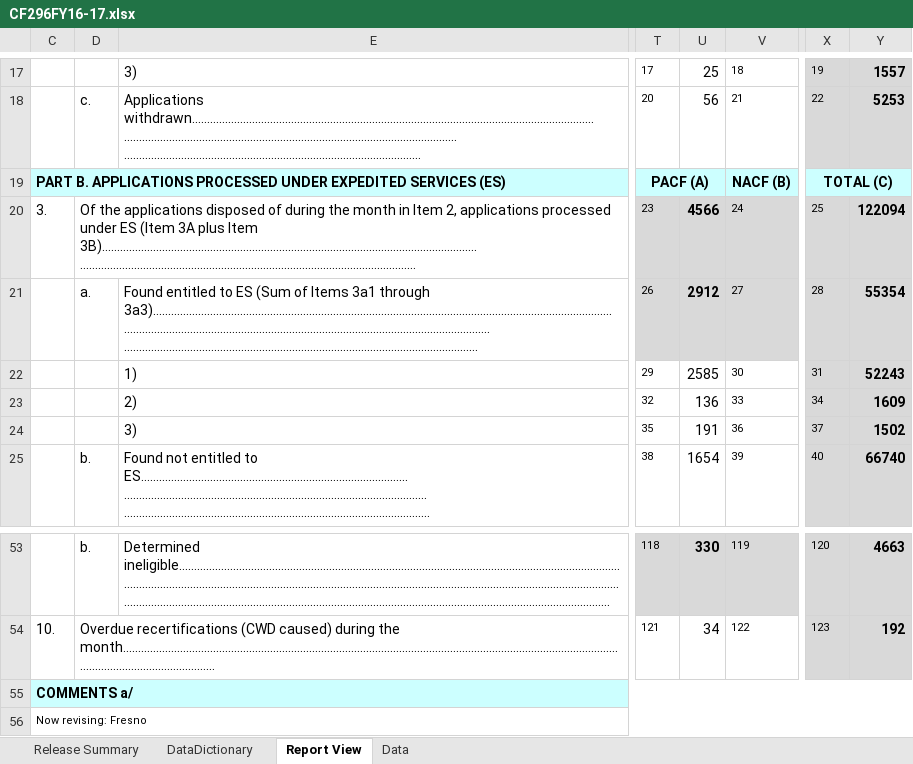
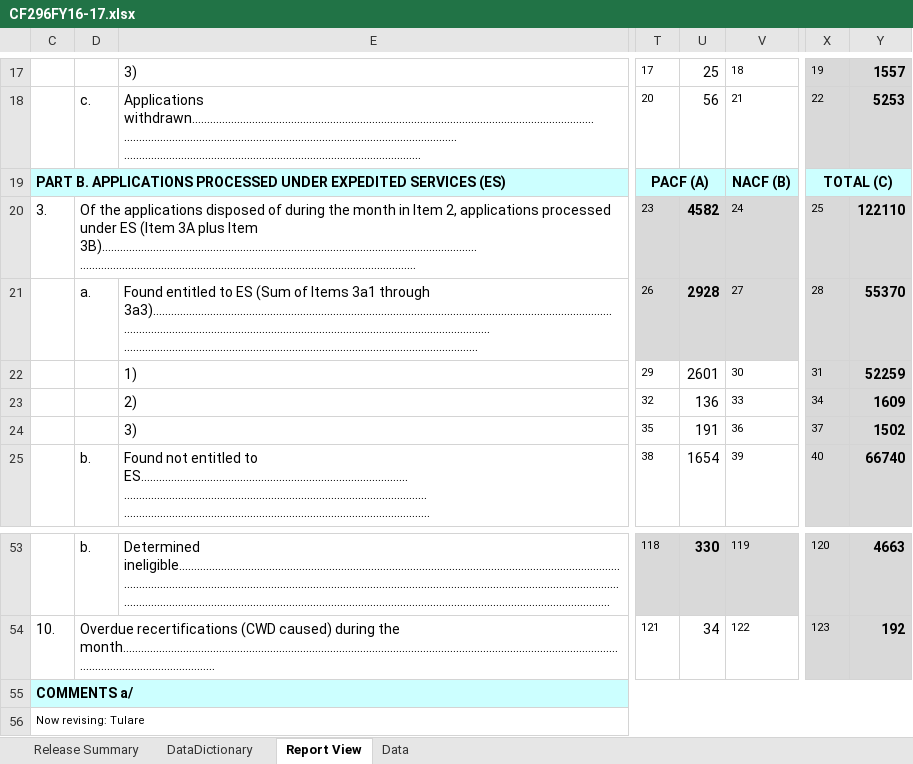
Before and after one commit to eday1632/calfresh, an Excel workbook: data/tbl_cf296/xlsx/CF296FY16-17.xlsx, sheet Report View, drawn as a sheet; only a part is shown, gaps mark what is left out; long unchanged cells end in …; values as stored, in another font and other column widths than the file's, no borders; charts and pictures not drawn; the diff names each change by its address in the sheet, - before the commit and + after, or states it on an @@ line.

```diff
--- a/data/tbl_cf296/xlsx/CF296FY16-17.xlsx (sheet Report View)
+++ b/data/tbl_cf296/xlsx/CF296FY16-17.xlsx (sheet Report View)
-U20: 4566
+U20: 4582
-Y20: 122094
+Y20: 122110
-U21: 2912
+U21: 2928
-Y21: 55354
+Y21: 55370
-U22: 2585
+U22: 2601
-Y22: 52243
+Y22: 52259
-C56: Now revising: Fresno
+C56: Now revising: Tulare
```
Also changed, not shown: sheet Data, sheet Release Summary, data/tbl_cf296/xlsx/CF296FY17-18.xlsx, 16 other files.
